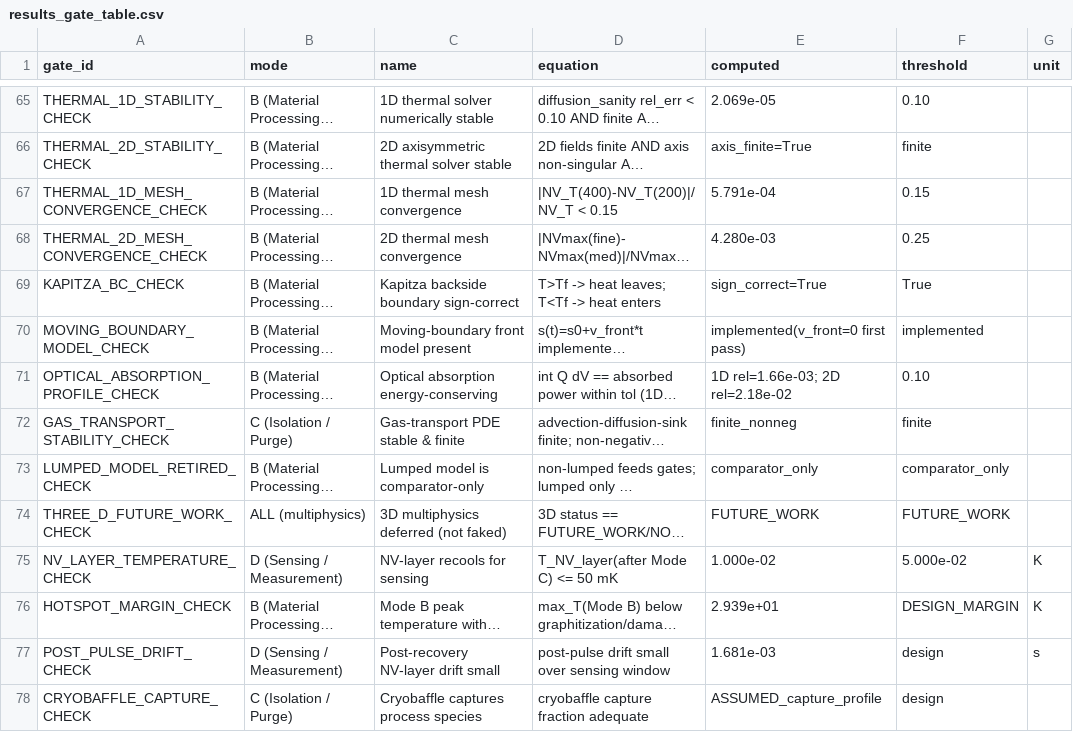
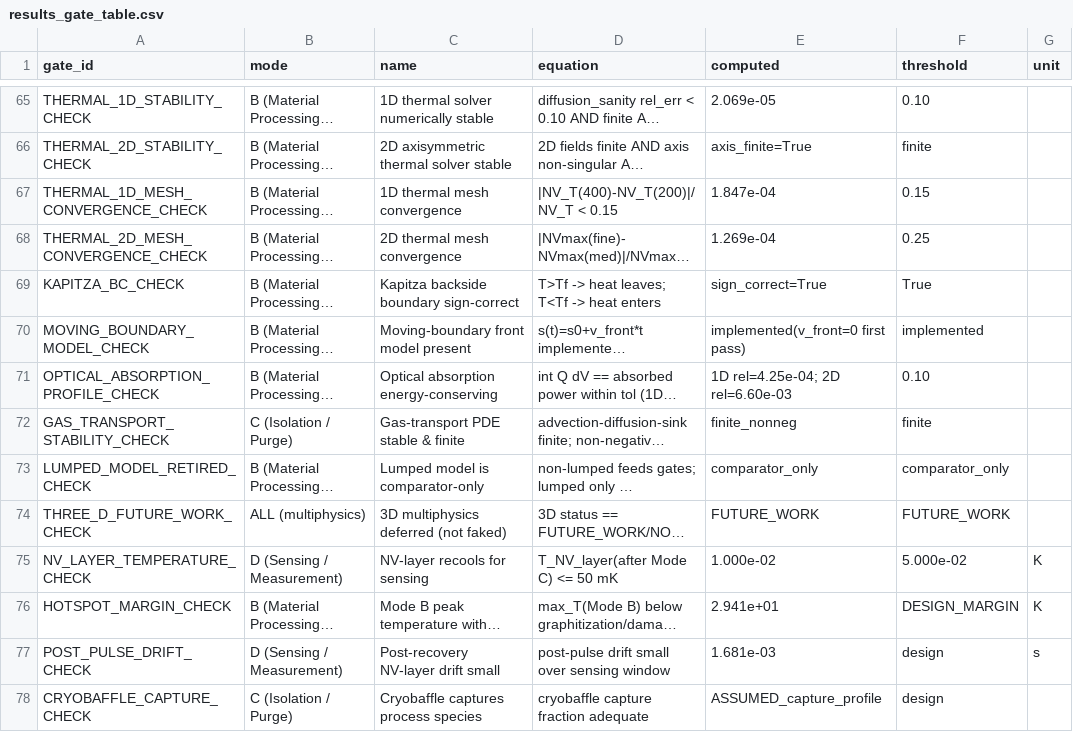
Before and after one commit to cakeisalie89/Quantum-Thermal-, a CSV file: results_gate_table.csv, drawn as a sheet; only a part is shown, gaps mark what is left out; long unchanged cells end in …; the diff names each change by its address in the sheet, - before the commit and + after, or states it on an @@ line.

```diff
--- a/results_gate_table.csv
+++ b/results_gate_table.csv
-E67 (computed): 5.791e-04
+E67 (computed): 1.847e-04
-E68 (computed): 4.280e-03
+E68 (computed): 1.269e-04
-E71 (computed): 1D rel=1.66e-03; 2D rel=2.18e-02
+E71 (computed): 1D rel=4.25e-04; 2D rel=6.60e-03
-E76 (computed): 2.939e+01
+E76 (computed): 2.941e+01
```
Also changed, not shown: distributed_thermal_2d_slices.csv, fidelity_comparison.csv, 27 other files.
